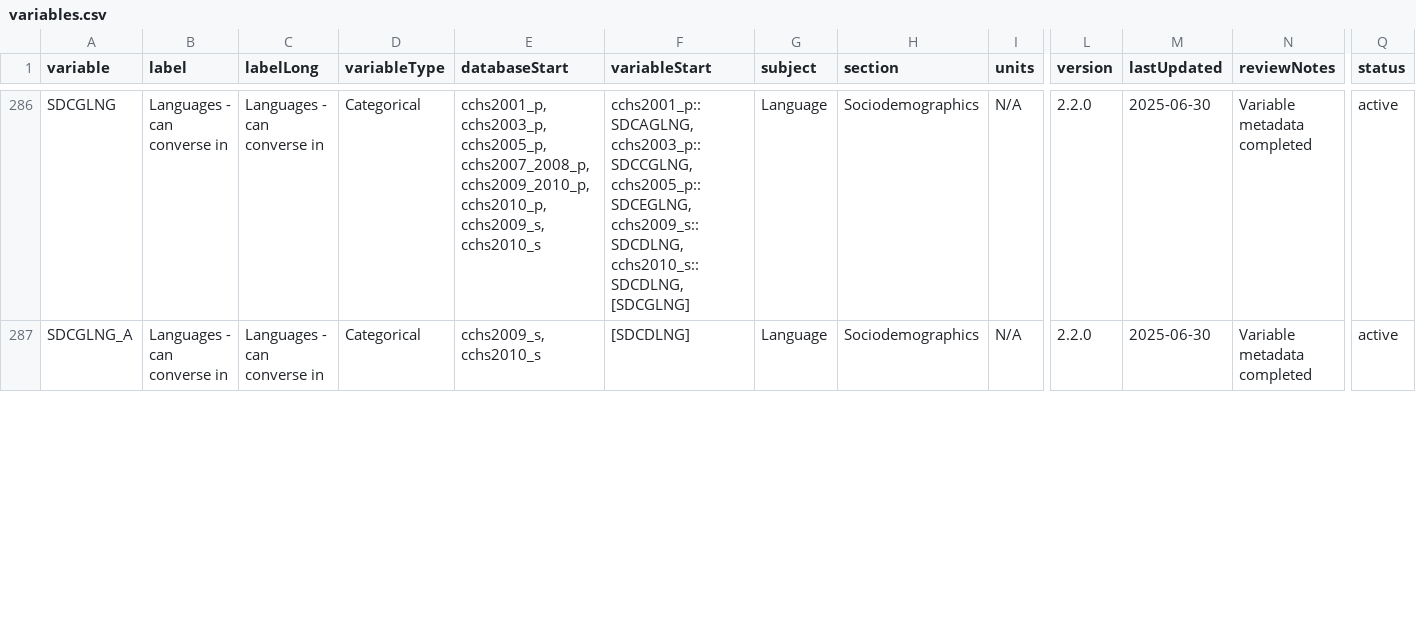
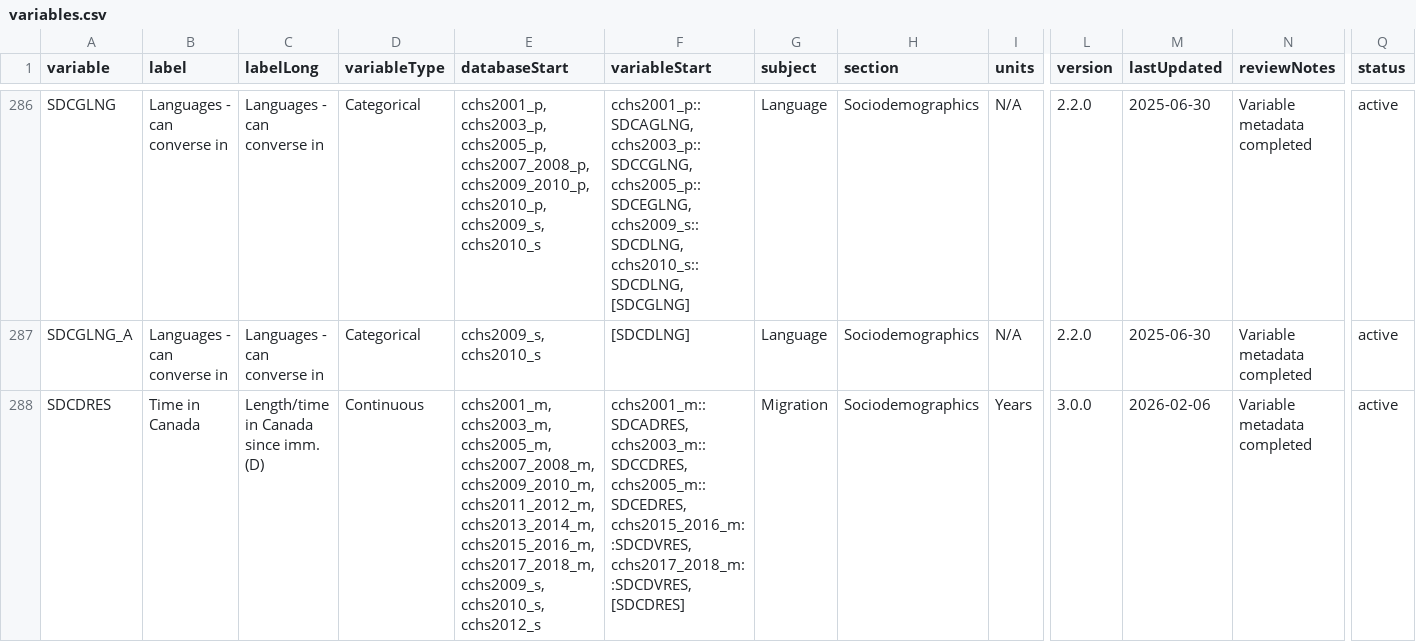
Before and after one commit to Big-Life-Lab/cchsflow, a CSV file: inst/extdata/variables.csv, drawn as a sheet; only a part is shown, gaps mark what is left out; rows hold the shown columns only; the diff covers the shown part only; the diff names each change by its address in the sheet, - before the commit and + after, or states it on an @@ line.

Commit message:
Replaced SDCGRES_A with SDCDRES (_m and _s), and updated SDCGRES (_p only) as a result

```diff
--- a/inst/extdata/variables.csv
+++ b/inst/extdata/variables.csv
+row 288: SDCDRES | Time in Canada | Length/time in Canada since imm. (D) | Continuous | cchs2001_m, cchs2003_m, cchs2005_m, cchs2007_2008_m, cchs2009_2010_m, cchs2011_2012_m, cchs2013_2014_m, cchs2015_2016_m, cchs2017_2018_m, cchs2009_s, cchs2010_s, cchs2012_s | cchs2001_m::SDCADRES, cchs2003_m::SDCCDRES, cchs2005_m::SDCEDRES, cchs2015_2016_m::SDCDVRES, cchs2017_2018_m::SDCDVRES, [SDCDRES] | Migration | Sociodemographics | Years | 3.0.0 | 2026-02-06 | Variable metadata completed | active
```
Also changed, not shown: 1 removed row and 4 edited cells elsewhere in this file, 1 other file.
